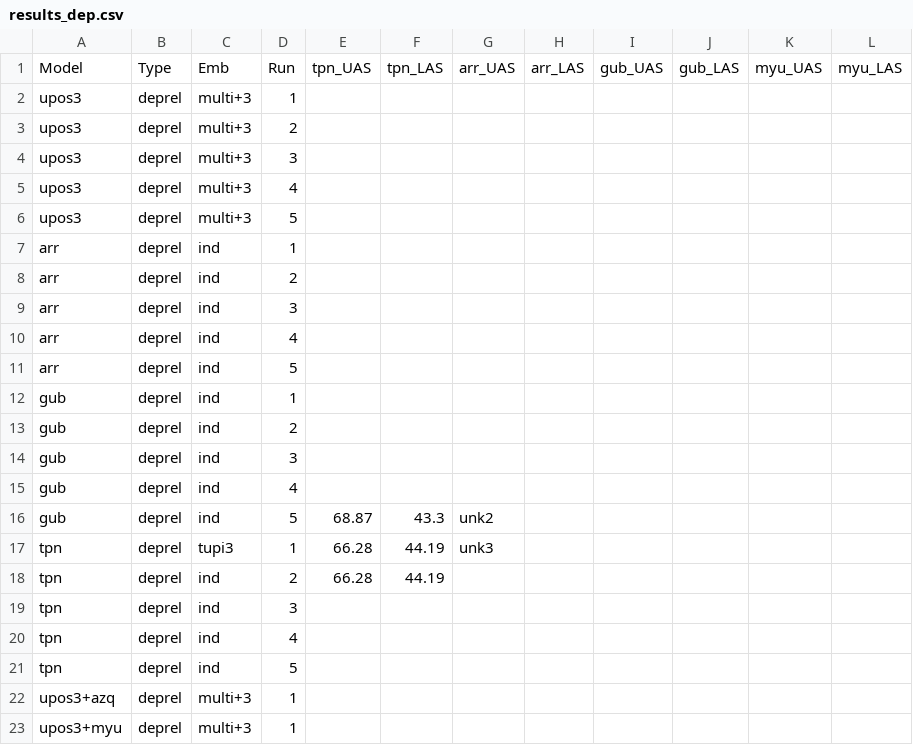
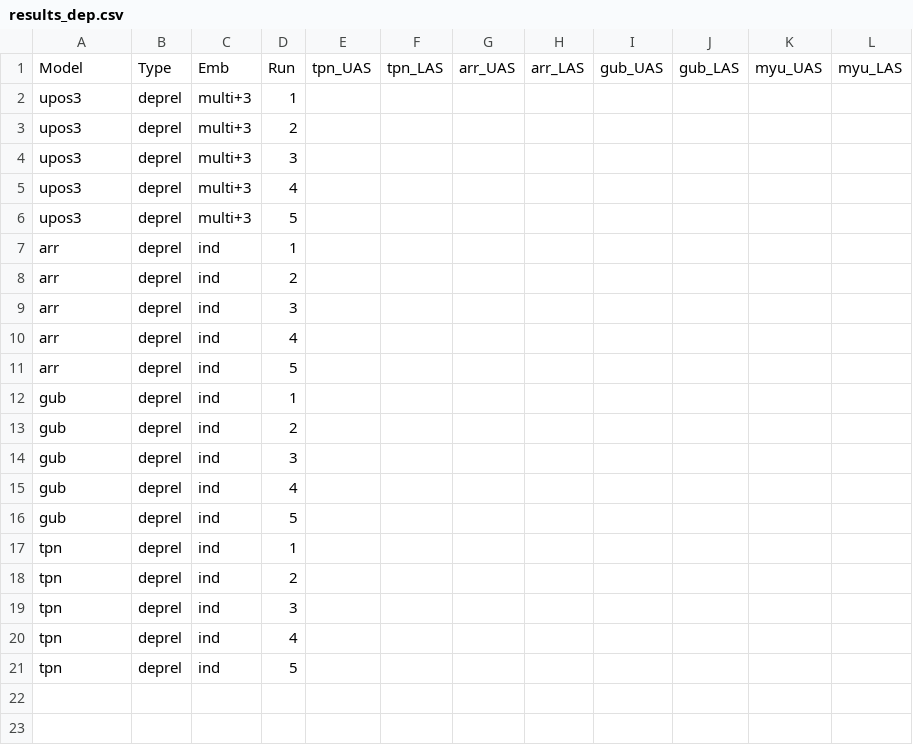
Before and after one commit to FredericBlum/ZeroShotTupian, a CSV file: experiments/results_dep.csv, drawn as a sheet.

```diff
--- a/experiments/results_dep.csv
+++ b/experiments/results_dep.csv
@@ -15,5 +15,5 @@ gub	deprel	ind	3
 gub	deprel	ind	4								
-gub	deprel	ind	5	68.87	43.3	unk2					
-tpn	deprel	tupi3	1	66.28	44.19	unk3					
-tpn	deprel	ind	2	66.28	44.19						
+gub	deprel	ind	5								
+tpn	deprel	ind	1								
+tpn	deprel	ind	2								
 tpn	deprel	ind	3								
@@ -21,3 +21 @@ tpn	deprel	ind	4
 tpn	deprel	ind	5								
-upos3+azq	deprel	multi+3	1								
-upos3+myu	deprel	multi+3	1								
```
Also changed, not shown: experiments/results_pos.csv, 3 other files.
